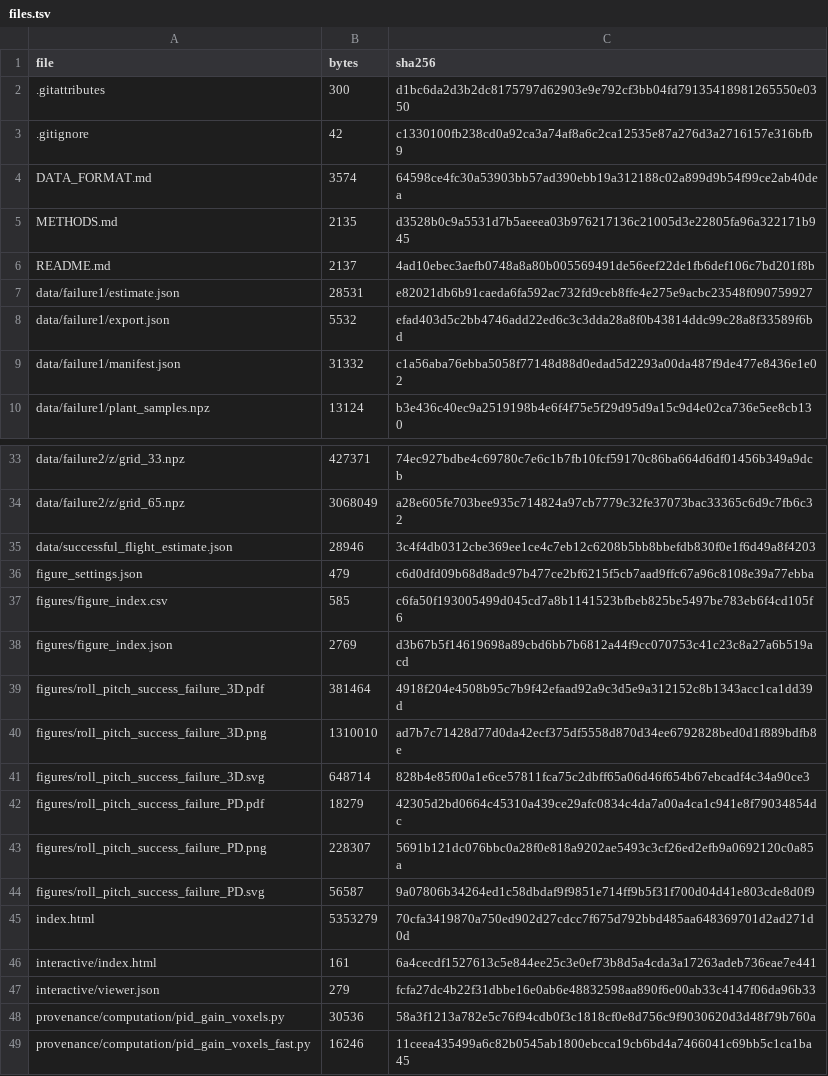
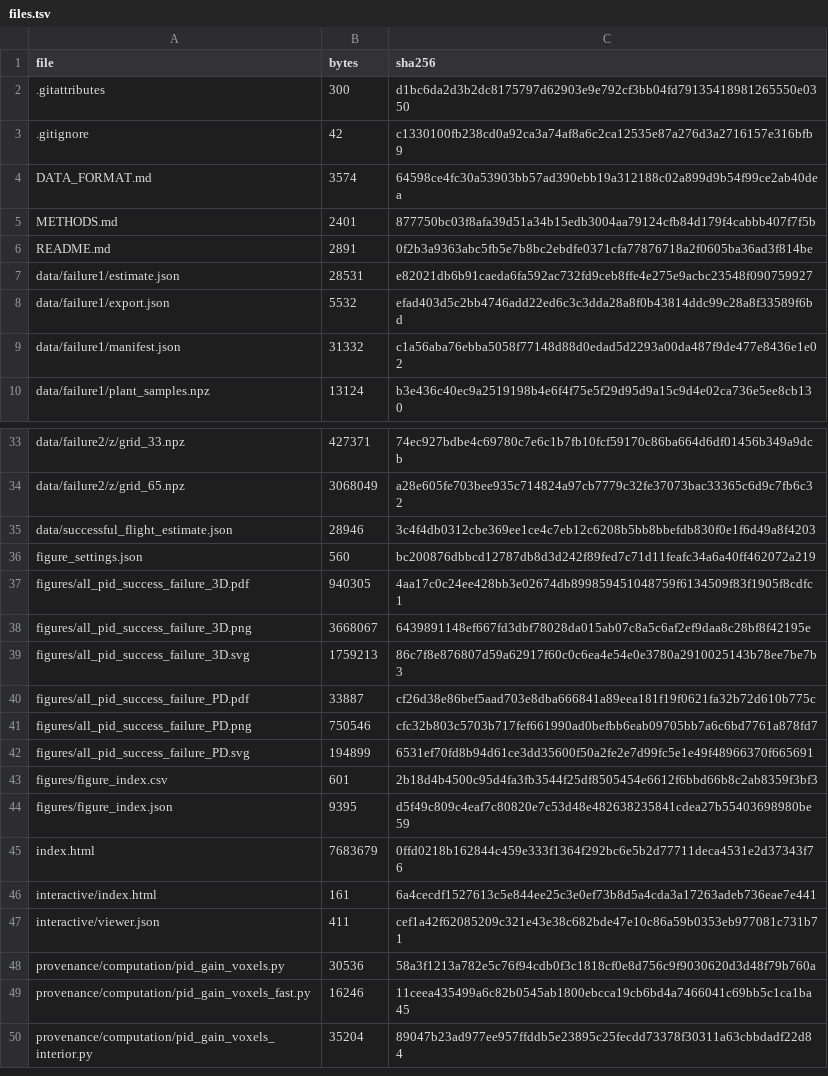
Before and after one commit to hiroya1224/ProbTF-demo, a TSV file: ros/examples/grape-param-estim/minimal/first-order-lag/publication/pid_gain_voxels/files.tsv, drawn as a sheet; only a part is shown, gaps mark what is left out; the shorter side is filled out with more unchanged rows; the diff covers the shown part only.

```diff
--- a/ros/examples/grape-param-estim/minimal/first-order-lag/publication/pid_gain_voxels/files.tsv
+++ b/ros/examples/grape-param-estim/minimal/first-order-lag/publication/pid_gain_voxels/files.tsv
@@ -4,4 +4,4 @@ file	bytes	sha256
 DATA_FORMAT.md	3574	64598ce4fc30a53903bb57ad390ebb19a312188c02a899d9b54f99ce2ab40dea
-METHODS.md	2135	d3528b0c9a5531d7b5aeeea03b976217136c21005d3e22805fa96a322171b945
-README.md	2137	4ad10ebec3aefb0748a8a80b005569491de56eef22de1fb6def106c7bd201f8b
+METHODS.md	2401	877750bc03f8afa39d51a34b15edb3004aa79124cfb84d179f4cabbb407f7f5b
+README.md	2891	0f2b3a9363abc5fb5e7b8bc2ebdfe0371cfa77876718a2f0605ba36ad3f814be
 data/failure1/estimate.json	28531	e82021db6b91caeda6fa592ac732fd9ceb8ffe4e275e9acbc23548f090759927
@@ -35,14 +35,14 @@ data/failure2/z/grid_65.npz	3068049	a28e605fe703bee935c714824a97cb7779c32fe37073
 data/successful_flight_estimate.json	28946	3c4f4db0312cbe369ee1ce4c7eb12c6208b5bb8bbefdb830f0e1f6d49a8f4203
-figure_settings.json	479	c6d0dfd09b68d8adc97b477ce2bf6215f5cb7aad9ffc67a96c8108e39a77ebba
-figures/figure_index.csv	585	c6fa50f193005499d045cd7a8b1141523bfbeb825be5497be783eb6f4cd105f6
-figures/figure_index.json	2769	d3b67b5f14619698a89cbd6bb7b6812a44f9cc070753c41c23c8a27a6b519acd
-figures/roll_pitch_success_failure_3D.pdf	381464	4918f204e4508b95c7b9f42efaad92a9c3d5e9a312152c8b1343acc1ca1dd39d
-figures/roll_pitch_success_failure_3D.png	1310010	ad7b7c71428d77d0da42ecf375df5558d870d34ee6792828bed0d1f889bdfb8e
-figures/roll_pitch_success_failure_3D.svg	648714	828b4e85f00a1e6ce57811fca75c2dbff65a06d46f654b67ebcadf4c34a90ce3
-figures/roll_pitch_success_failure_PD.pdf	18279	42305d2bd0664c45310a439ce29afc0834c4da7a00a4ca1c941e8f79034854dc
-figures/roll_pitch_success_failure_PD.png	228307	5691b121dc076bbc0a28f0e818a9202ae5493c3cf26ed2efb9a0692120c0a85a
-figures/roll_pitch_success_failure_PD.svg	56587	9a07806b34264ed1c58dbdaf9f9851e714ff9b5f31f700d04d41e803cde8d0f9
-index.html	5353279	70cfa3419870a750ed902d27cdcc7f675d792bbd485aa648369701d2ad271d0d
+figure_settings.json	560	bc200876dbbcd12787db8d3d242f89fed7c71d11feafc34a6a40ff462072a219
+figures/all_pid_success_failure_3D.pdf	940305	4aa17c0c24ee428bb3e02674db899859451048759f6134509f83f1905f8cdfc1
+figures/all_pid_success_failure_3D.png	3668067	6439891148ef667fd3dbf78028da015ab07c8a5c6af2ef9daa8c28bf8f42195e
+figures/all_pid_success_failure_3D.svg	1759213	86c7f8e876807d59a62917f60c0c6ea4e54e0e3780a2910025143b78ee7be7b3
+figures/all_pid_success_failure_PD.pdf	33887	cf26d38e86bef5aad703e8dba666841a89eea181f19f0621fa32b72d610b775c
+figures/all_pid_success_failure_PD.png	750546	cfc32b803c5703b717fef661990ad0befbb6eab09705bb7a6c6bd7761a878fd7
+figures/all_pid_success_failure_PD.svg	194899	6531ef70fd8b94d61ce3dd35600f50a2fe2e7d99fc5e1e49f48966370f665691
+figures/figure_index.csv	601	2b18d4b4500c95d4fa3fb3544f25df8505454e6612f6bbd66b8c2ab8359f3bf3
+figures/figure_index.json	9395	d5f49c809c4eaf7c80820e7c53d48e482638235841cdea27b55403698980be59
+index.html	7683679	0ffd0218b162844c459e333f1364f292bc6e5b2d77711deca4531e2d37343f76
 interactive/index.html	161	6a4cecdf1527613c5e844ee25c3e0ef73b8d5a4cda3a17263adeb736eae7e441
-interactive/viewer.json	279	fcfa27dc4b22f31dbbe16e0ab6e48832598aa890f6e00ab33c4147f06da96b33
+interactive/viewer.json	411	cef1a42f62085209c321e43e38c682bde47e10c86a59b0353eb977081c731b71
 provenance/computation/pid_gain_voxels.py	30536	58a3f1213a782e5c76f94cdb0f3c1818cf0e8d756c9f9030620d3d48f79b760a
```
Also changed, not shown: 2 added rows, 1 removed row and 24 edited cells elsewhere in this file, ros/examples/grape-param-estim/minimal/first-order-lag/publication/pid_gain_voxels/figures/figure_index.csv, 34 other files.
